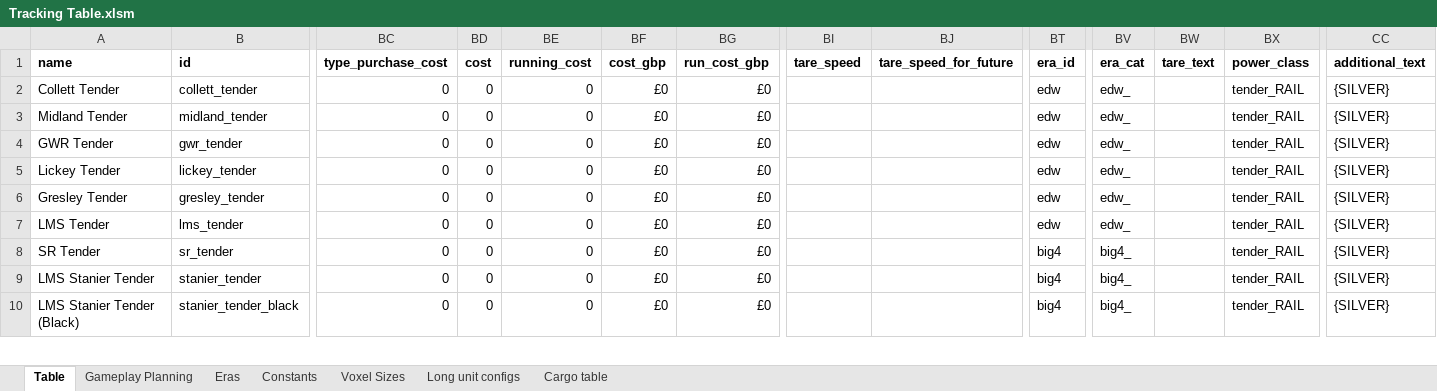
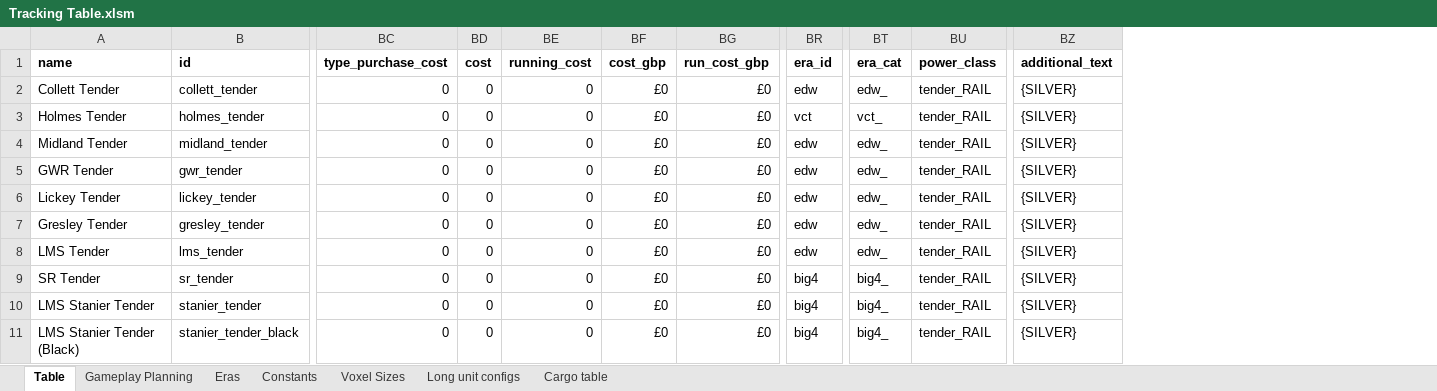
Before and after one commit to mattkimber/timberwolfs_trains, an Excel workbook: Tracking Table.xlsm, sheet Table, drawn as a sheet; only a part is shown, gaps mark what is left out; values as stored, in another font and other column widths than the file's, no borders; removed rows and columns are numbered as before the commit, all else as after; rows hold the shown columns only; the diff covers the shown part only; the diff names each change by its address in the sheet, - before the commit and + after, or states it on an @@ line.

```diff
--- a/Tracking Table.xlsm (sheet Table)
+++ b/Tracking Table.xlsm (sheet Table)
-column BI (tare_speed), empty
-column BJ (tare_speed_for_future), empty
-column BW (tare_text), empty
+row 3: Holmes Tender | holmes_tender | 0 | 0 | 0 | £0 | £0 | vct | vct_ | tender_RAIL | {SILVER}
```
Also changed, not shown: 6 added rows, 3 removed rows, 50 edited cells and cell formats elsewhere in this sheet, sheet Gameplay Planning, formulas that keep their value, 17 other files.
